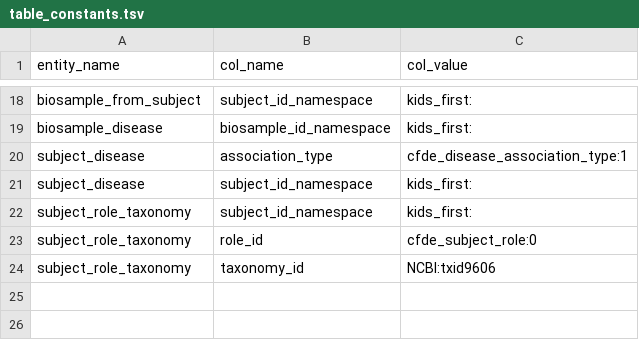
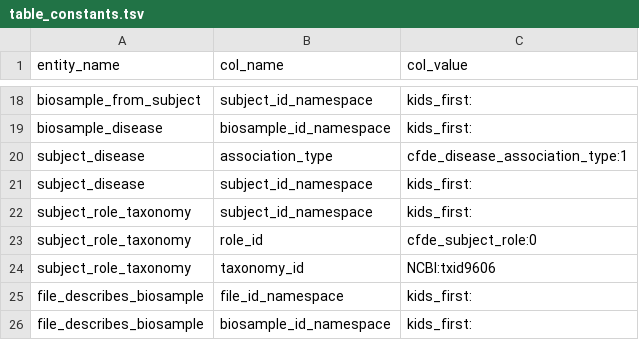
Before and after one commit to kids-first/c2m2-submission-process, a TSV file: data_ingestion/conversion_tables/table_constants.tsv, drawn as a sheet; only a part is shown, gaps mark what is left out; the diff names each change by its address in the sheet, - before the commit and + after, or states it on an @@ line.

```diff
--- a/data_ingestion/conversion_tables/table_constants.tsv
+++ b/data_ingestion/conversion_tables/table_constants.tsv
+row 25: file_describes_biosample | file_id_namespace | kids_first:
+row 26: file_describes_biosample | biosample_id_namespace | kids_first:
```
Also changed, not shown: data_ingestion/conversion_tables/column_mapping.tsv, 1 other file.
